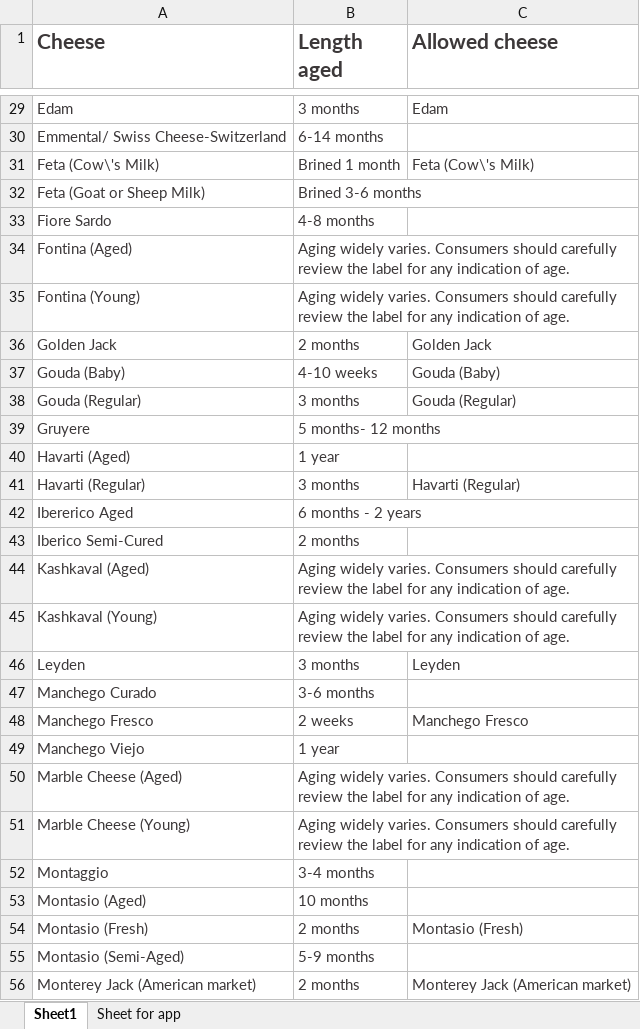
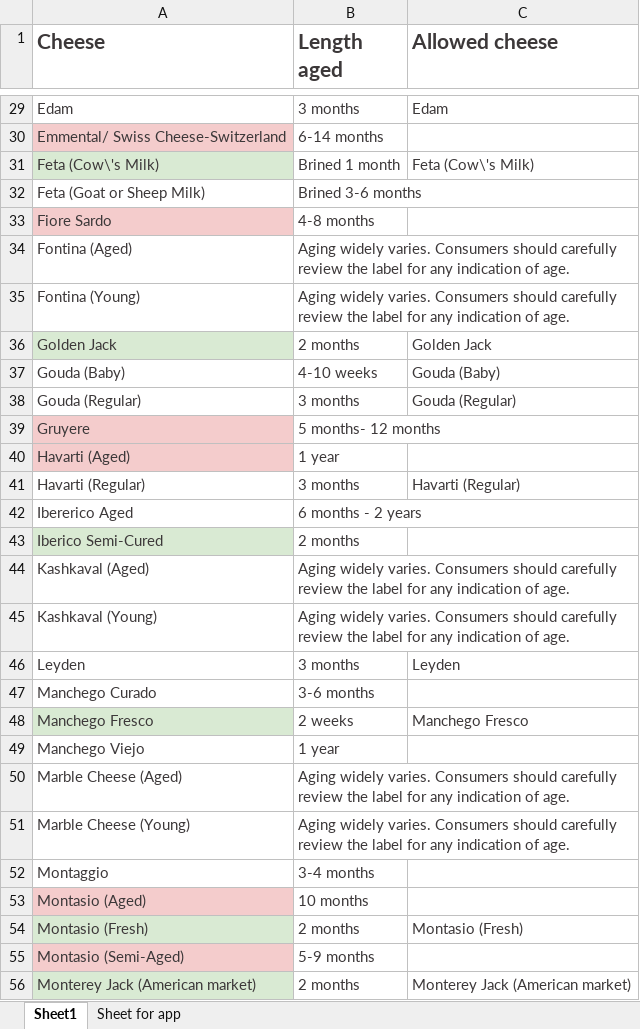
Before and after one commit to luvenan/hyhcheck, an Excel workbook: Cheese Sheet.xlsx, sheet Sheet1, drawn as a sheet; only a part is shown, gaps mark what is left out; values as stored, in another font and other column widths than the file's, no borders; charts and pictures not drawn; the diff covers the shown part only; the diff names each change by its address in the sheet, - before the commit and + after, or states it on an @@ line.

```diff
--- a/Cheese Sheet.xlsx (sheet Sheet1)
+++ b/Cheese Sheet.xlsx (sheet Sheet1)
-A30 fill: none
+A30 fill: #F4CCCC
-A31 fill: none
+A31 fill: #D9EAD3
-A33 fill: none
+A33 fill: #F4CCCC
-A36 fill: none
+A36 fill: #D9EAD3
-A39:A40 fill: none
+A39:A40 fill: #F4CCCC
-A43 fill: none
+A43 fill: #D9EAD3
-A48 fill: none
+A48 fill: #D9EAD3
-A53 fill: none
+A53 fill: #F4CCCC
-A54 fill: none
+A54 fill: #D9EAD3
-A55 fill: none
+A55 fill: #F4CCCC
-A56 fill: none
+A56 fill: #D9EAD3
```
Also changed, not shown: cell formats elsewhere in this sheet, sheet Sheet for app, 3 other files.
